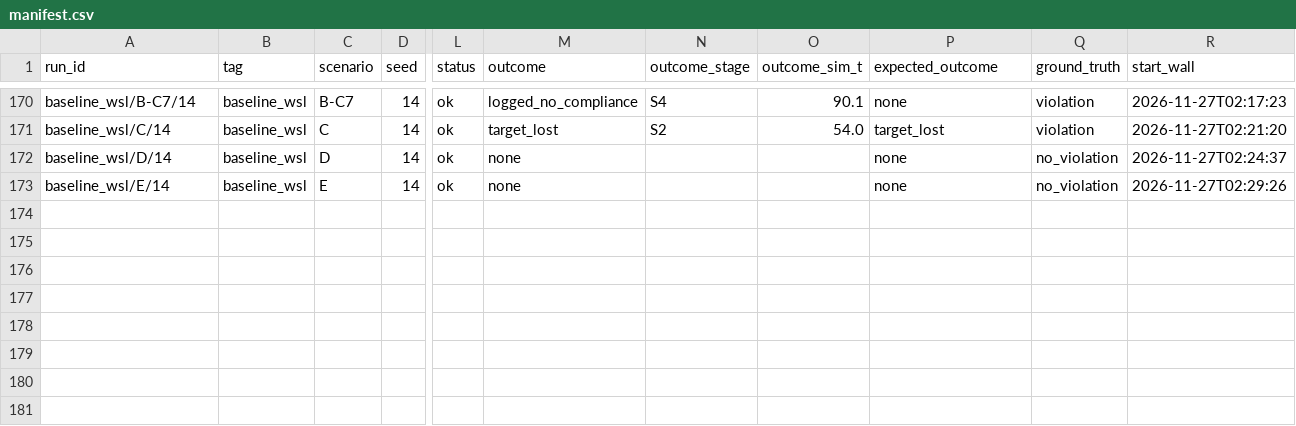
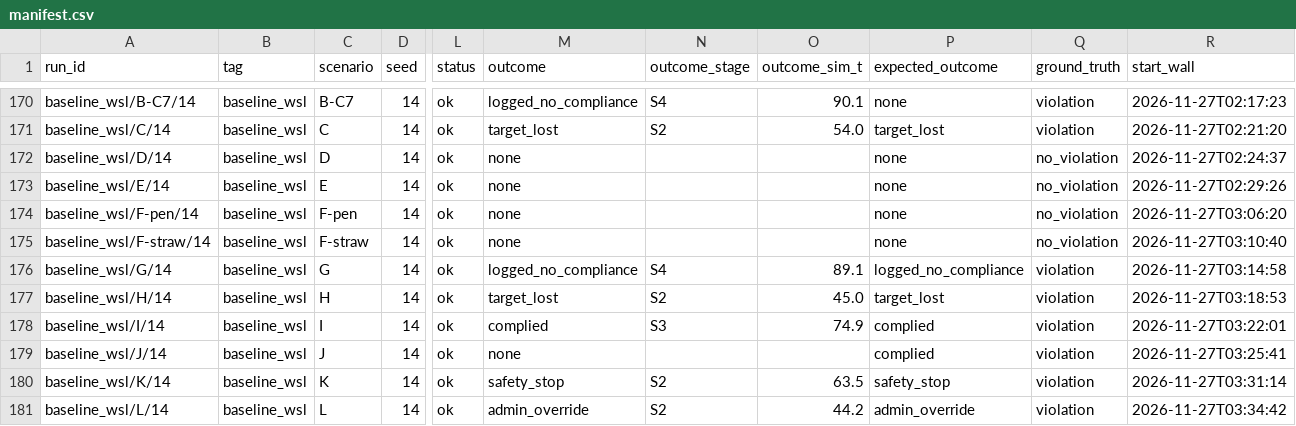
Before and after one commit to deshwind/yoru_robot_publication, a CSV file: evaluation/recordings/baseline_wsl/manifest.csv, drawn as a sheet; only a part is shown, gaps mark what is left out; rows hold the shown columns only; the diff names each change by its address in the sheet, - before the commit and + after, or states it on an @@ line.

```diff
--- a/evaluation/recordings/baseline_wsl/manifest.csv
+++ b/evaluation/recordings/baseline_wsl/manifest.csv
+row 174: baseline_wsl/F-pen/14 | baseline_wsl | F-pen | 14 | ok | none |  |  | none | no_violation | 2026-11-27T03:06:20
+row 175: baseline_wsl/F-straw/14 | baseline_wsl | F-straw | 14 | ok | none |  |  | none | no_violation | 2026-11-27T03:10:40
+row 176: baseline_wsl/G/14 | baseline_wsl | G | 14 | ok | logged_no_compliance | S4 | 89.1 | logged_no_compliance | violation | 2026-11-27T03:14:58
+row 177: baseline_wsl/H/14 | baseline_wsl | H | 14 | ok | target_lost | S2 | 45.0 | target_lost | violation | 2026-11-27T03:18:53
+row 178: baseline_wsl/I/14 | baseline_wsl | I | 14 | ok | complied | S3 | 74.9 | complied | violation | 2026-11-27T03:22:01
+row 179: baseline_wsl/J/14 | baseline_wsl | J | 14 | ok | none |  |  | complied | violation | 2026-11-27T03:25:41
+row 180: baseline_wsl/K/14 | baseline_wsl | K | 14 | ok | safety_stop | S2 | 63.5 | safety_stop | violation | 2026-11-27T03:31:14
+row 181: baseline_wsl/L/14 | baseline_wsl | L | 14 | ok | admin_override | S2 | 44.2 | admin_override | violation | 2026-11-27T03:34:42
```
Also changed, not shown: 11 other files.
